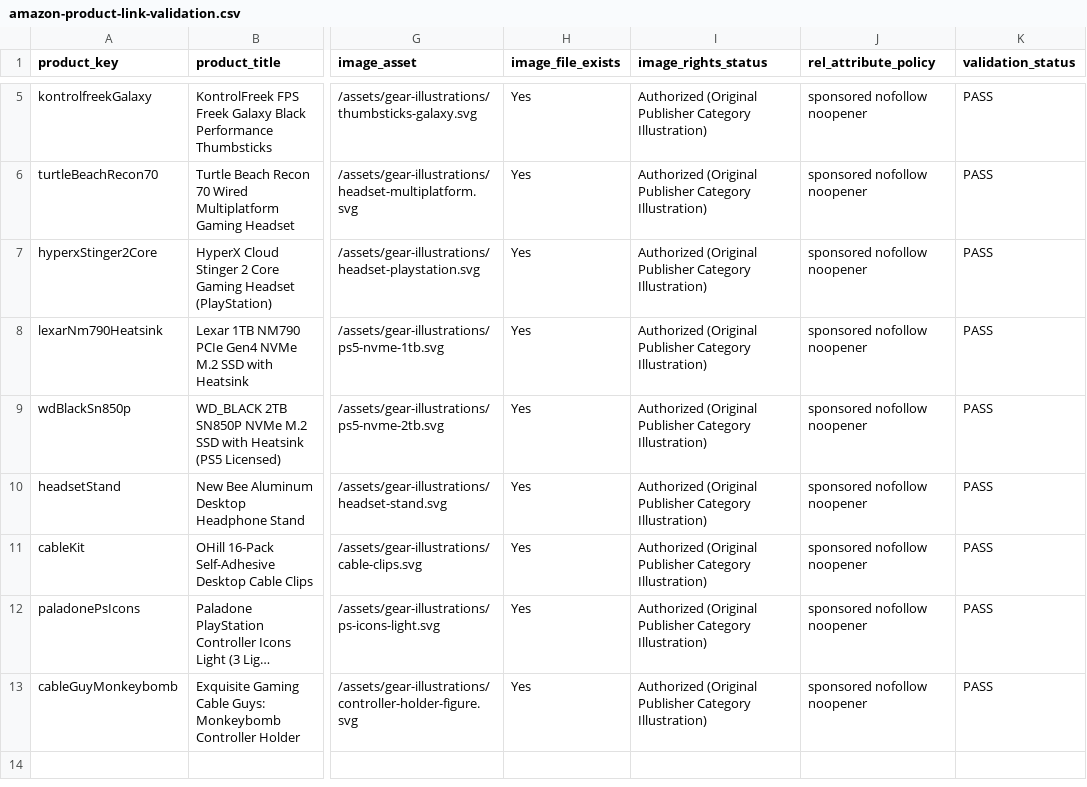
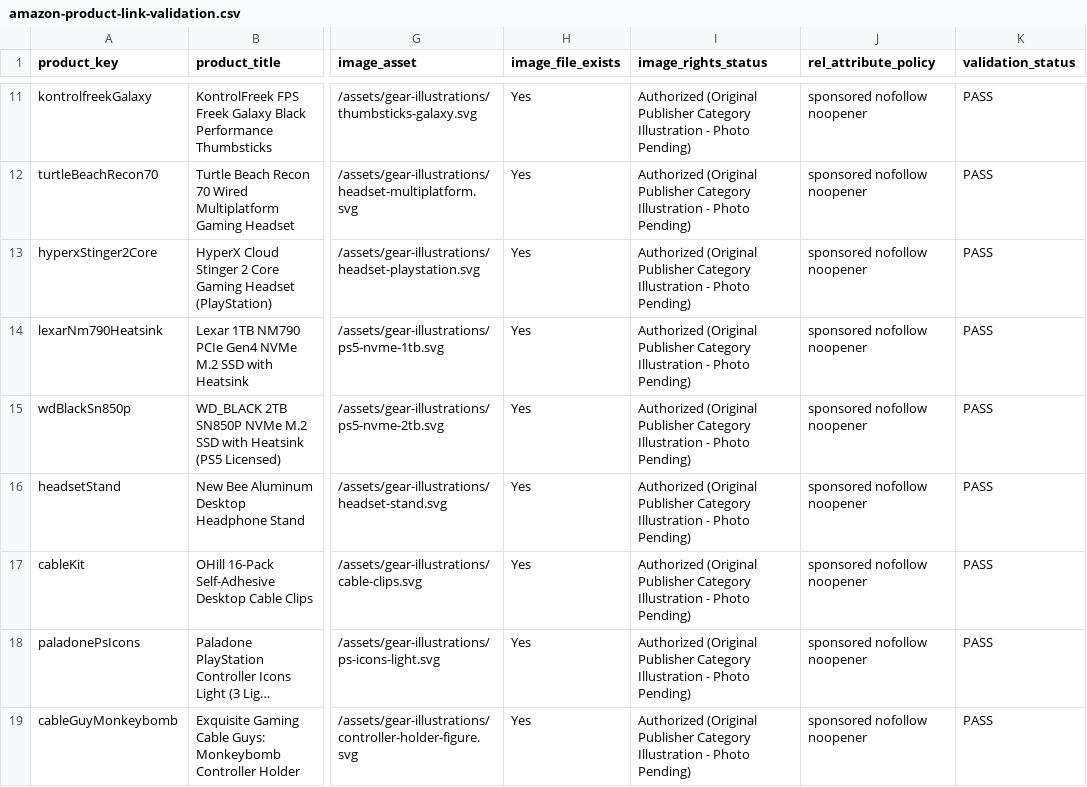
Before and after one commit to mixedgoods/gta6-heist-guide, a CSV file: seo_reports/phase33/amazon-product-link-validation.csv, drawn as a sheet; only a part is shown, gaps mark what is left out; long unchanged cells end in …; addresses are those after the commit; the diff covers the shown part only; the diff names each change by its address in the sheet, - before the commit and + after, or states it on an @@ line.

Commit message:
feat(phase-33.1): licensed real product photography storefront, image rights manifest, and manufacturer permission package

```diff
--- a/seo_reports/phase33/amazon-product-link-validation.csv
+++ b/seo_reports/phase33/amazon-product-link-validation.csv
-I11:I19 (image_rights_status): …Publisher Category Illustration)
+I11:I19 (image_rights_status): …Publisher Category Illustration - Photo Pending)
```
Also changed, not shown: 6 added rows and 3 edited cells elsewhere in this file, seo_reports/phase33/amazon-card-placement-audit.csv, 20 other files.
